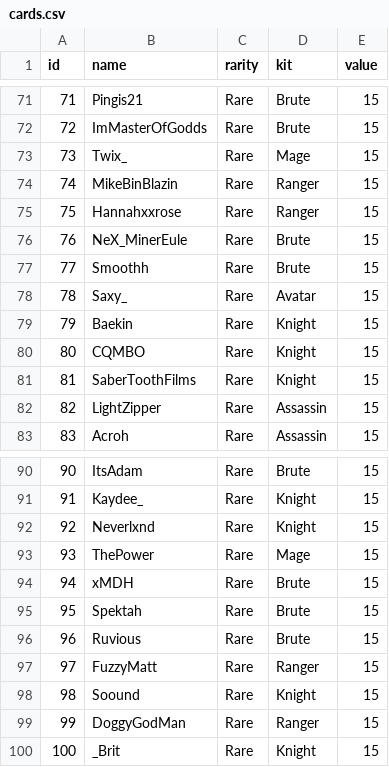
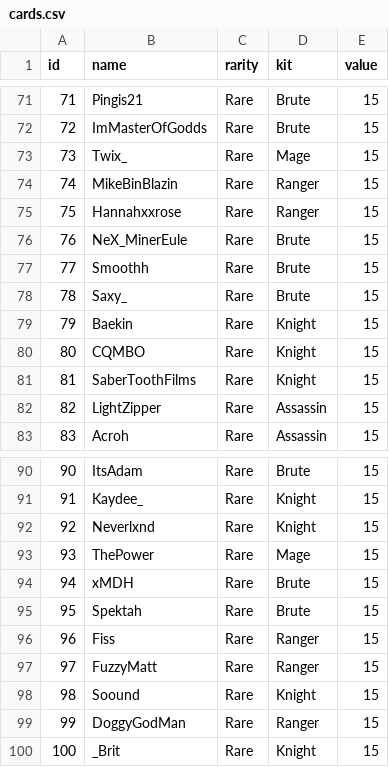
Before and after one commit to jiayang/quirrel, a CSV file: data/cards.csv, drawn as a sheet; only a part is shown, gaps mark what is left out.

```diff
--- a/data/cards.csv
+++ b/data/cards.csv
@@ -77,3 +77,3 @@ id,name,rarity,kit,value
 77,Smoothh, Rare, Brute, 15
-78,Saxy_, Rare, Avatar, 15
+78,Saxy_, Rare, Brute, 15
 79,Baekin, Rare, Knight, 15
@@ -95,3 +95,3 @@ id,name,rarity,kit,value
 95,Spektah, Rare, Brute, 15
-96,Ruvious, Rare, Brute, 15
+96,Fiss, Rare, Ranger, 15
 97,FuzzyMatt, Rare, Ranger, 15
```
Also changed, not shown: 4 other files.
